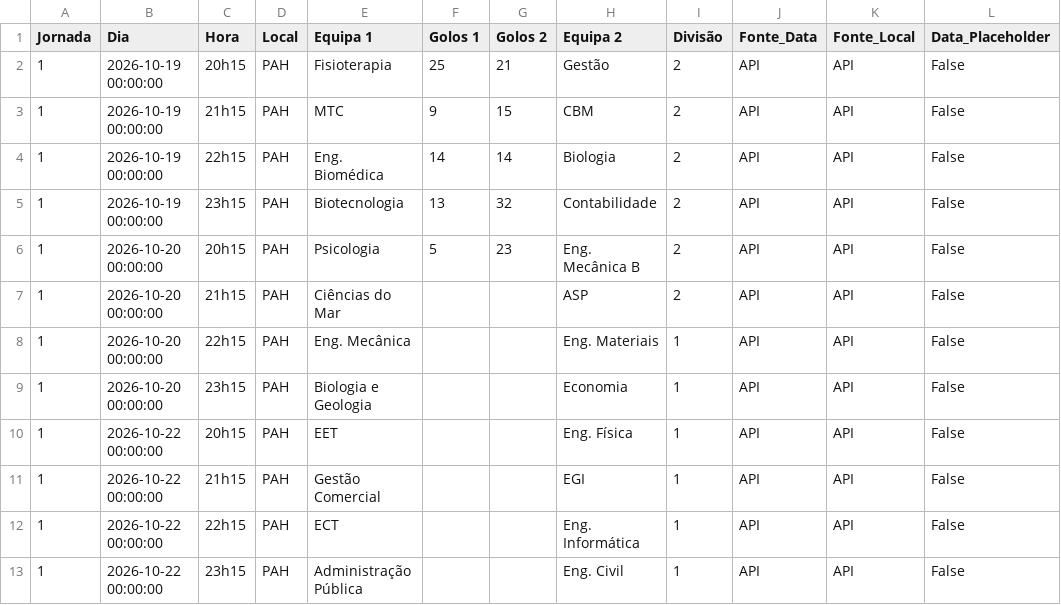
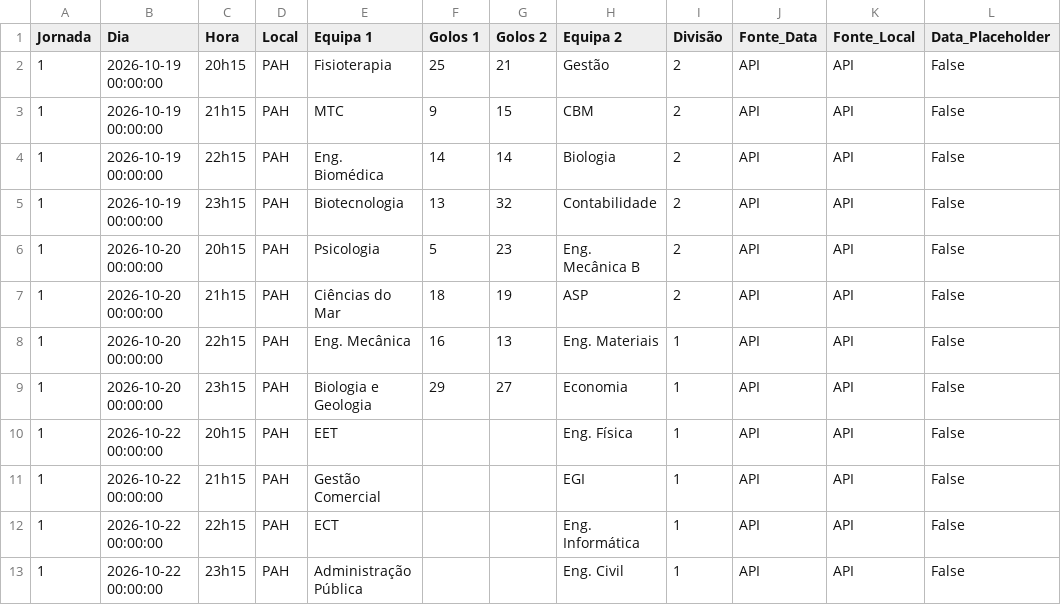
Before and after one commit to NEI-AAUAV/mmr_ta-aua, a CSV file: docs/output/csv_modalidades/ANDEBOL MISTO_26_27.csv, drawn as a sheet; only a part is shown; the diff names each change by its address in the sheet, - before the commit and + after, or states it on an @@ line.

```diff
--- a/docs/output/csv_modalidades/ANDEBOL MISTO_26_27.csv
+++ b/docs/output/csv_modalidades/ANDEBOL MISTO_26_27.csv
-F7 (Golos 1): (empty)
+F7 (Golos 1): 18
-G7 (Golos 2): (empty)
+G7 (Golos 2): 19
-F8 (Golos 1): (empty)
+F8 (Golos 1): 16
-G8 (Golos 2): (empty)
+G8 (Golos 2): 13
-F9 (Golos 1): (empty)
+F9 (Golos 1): 29
-G9 (Golos 2): (empty)
+G9 (Golos 2): 27
```
Also changed, not shown: docs/output/elo_ratings/classificacao_ANDEBOL MISTO_26_27.csv, docs/output/elo_ratings/detalhe_ANDEBOL MISTO_26_27.csv, 32 other files.
